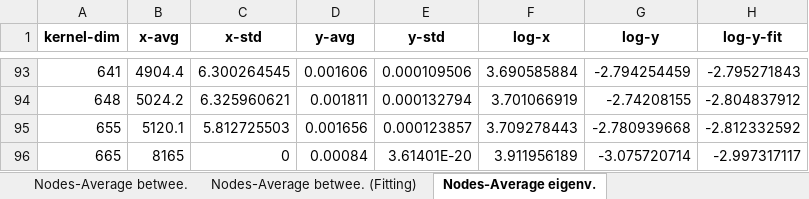
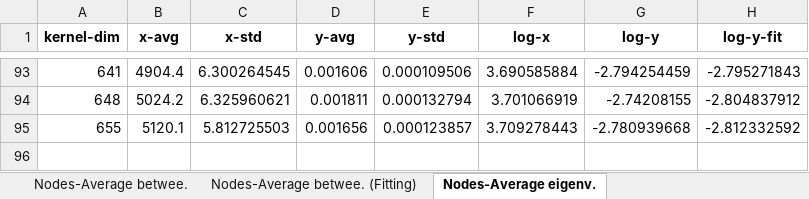
Before and after one commit to owuordickson/structural-gt, an Excel workbook: results/SamChigome/analysis/excels/BSE 025.xlsx, sheet Nodes-Average eigenv., drawn as a sheet; only a part is shown, gaps mark what is left out; values as stored, in another font and other column widths than the file's, no borders; the diff names each change by its address in the sheet, - before the commit and + after, or states it on an @@ line.

```diff
--- a/results/SamChigome/analysis/excels/BSE 025.xlsx (sheet Nodes-Average eigenv.)
+++ b/results/SamChigome/analysis/excels/BSE 025.xlsx (sheet Nodes-Average eigenv.)
-row 96: 665 | 8165 | 0 | 0.00084 | 3.61401E-20 | 3.911956189 | -3.075720714 | -2.997317117
```
Also changed, not shown: sheet Nodes-Number of edge., sheet Nodes-Graph density, sheet Nodes-Average betwee., sheet Nodes-Average closen., sheet Nodes-Number of edge. (Fitting), sheet Nodes-Average eigenv. (Fitting), 3 more sheets, results/SamChigome/analysis/Analysis_v2.xlsx, results/SamChigome/analysis/excels/BSE 011.xlsx, 7 other files.
